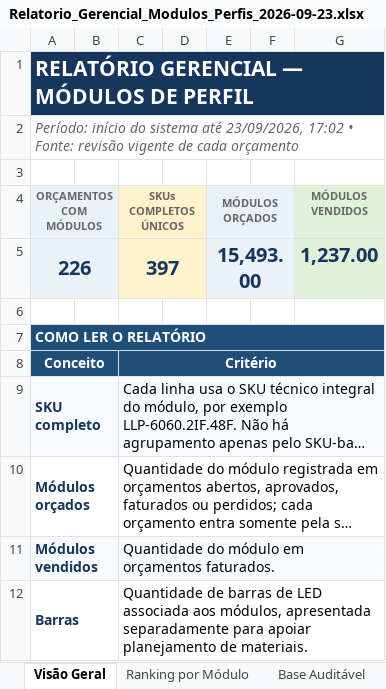
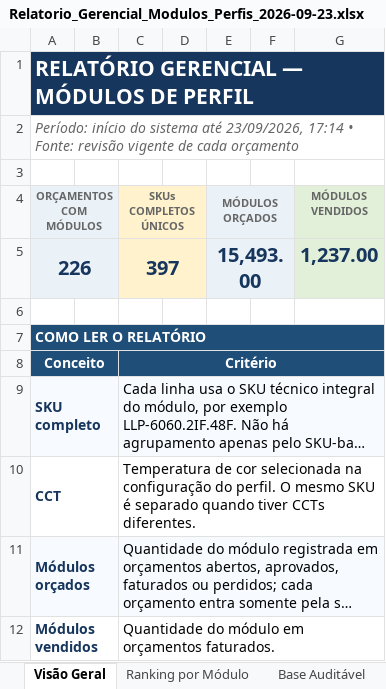
Before and after one commit to rogerio-alfalux/led-configurator, an Excel workbook: reports/Relatorio_Gerencial_Modulos_Perfis_2026-09-23.xlsx, sheet Visão Geral, drawn as a sheet; long unchanged cells end in …; values as stored, in another font and other column widths than the file's, no borders; removed rows and columns are numbered as before the commit, all else as after; the diff names each change by its address in the sheet, - before the commit and + after, or states it on an @@ line.

```diff
--- a/reports/Relatorio_Gerencial_Modulos_Perfis_2026-09-23.xlsx (sheet Visão Geral)
+++ b/reports/Relatorio_Gerencial_Modulos_Perfis_2026-09-23.xlsx (sheet Visão Geral)
-A2 (ORÇAMENTOS COM MÓDULOS): …até 23/09/2026, 17:02 • Fonte:…
+A2 (ORÇAMENTOS COM MÓDULOS): …até 23/09/2026, 17:14 • Fonte:…
+row 10: CCT |  | Temperatura de cor selecionada na configuração do perfil. O mesmo SKU é separado quando tiver CCTs diferentes.
-A11:G11 fill: none
+A11:G11 fill: #F7FBFF
-A12:G12 fill: #F7FBFF
+A12:G12 fill: none
-row 12: Barras |  | Quantidade de barras de LED associada aos módulos, apresentada separadamente para apoiar planejamento de materiais.
```
Also changed, not shown: sheet Ranking por Módulo, sheet Base Auditável, 2 other files.
